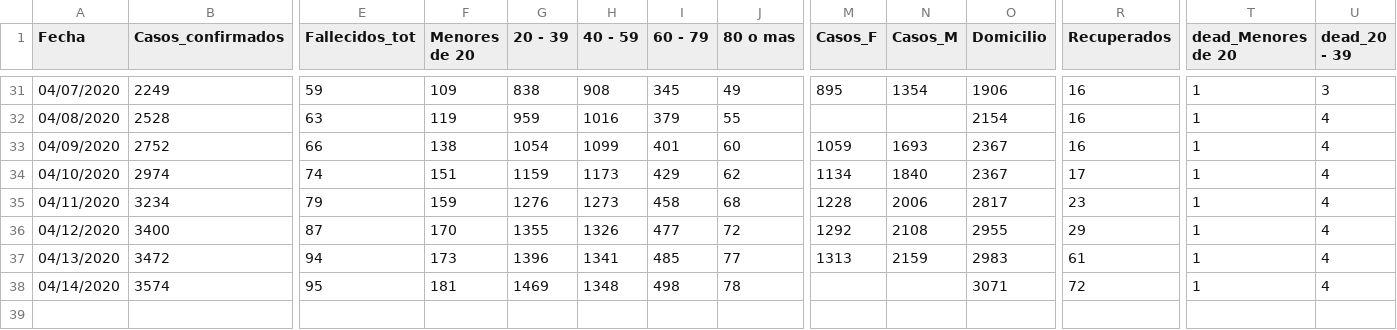
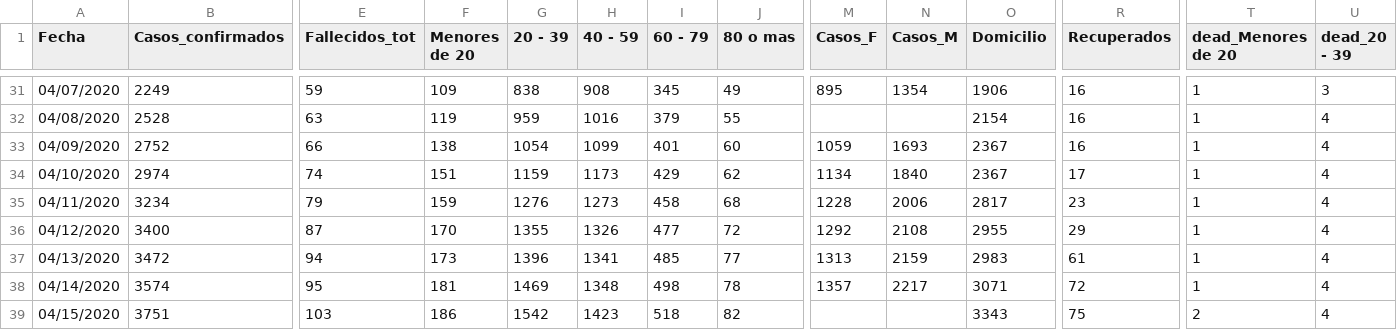
Before and after one commit to c0t088/Covid19-Panama, a CSV file: data_covid_pma_dia.csv, drawn as a sheet; only a part is shown, gaps mark what is left out; rows hold the shown columns only; the diff names each change by its address in the sheet, - before the commit and + after, or states it on an @@ line.

Commit message:
Update data_covid_pma_dia.csv

```diff
--- a/data_covid_pma_dia.csv
+++ b/data_covid_pma_dia.csv
-M38 (Casos_F): (empty)
+M38 (Casos_F): 1357
-N38 (Casos_M): (empty)
+N38 (Casos_M): 2217
+row 39: 04/15/2020 | 3751 | 103 | 186 | 1542 | 1423 | 518 | 82 |  |  | 3343 | 75 | 2 | 4
```
